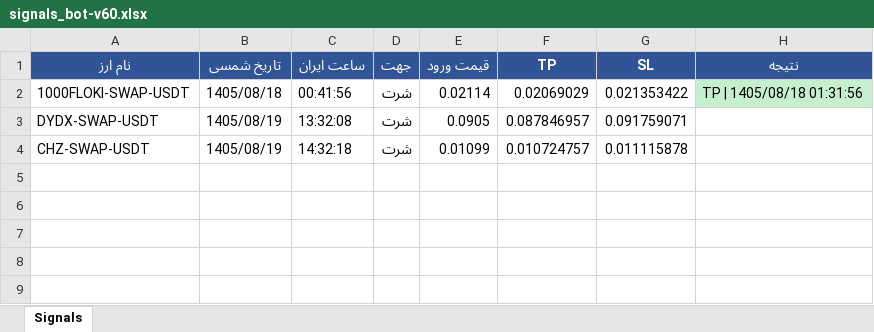
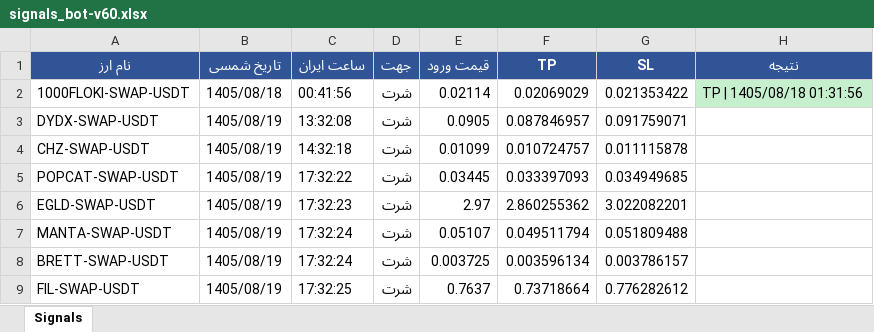
Before and after one commit to cmosircrypto-lang/Crypto-signal-bot, an Excel workbook: signals_bot-v60.xlsx, sheet Signals, drawn as a sheet; values as stored, in another font and other column widths than the file's, no borders; the diff names each change by its address in the sheet, - before the commit and + after, or states it on an @@ line.

```diff
--- a/signals_bot-v60.xlsx (sheet Signals)
+++ b/signals_bot-v60.xlsx (sheet Signals)
+row 5: POPCAT-SWAP-USDT | 1405/08/19 | 17:32:22 | شرت | 0.03445 | 0.033397093 | 0.034949685
+row 6: EGLD-SWAP-USDT | 1405/08/19 | 17:32:23 | شرت | 2.97 | 2.860255362 | 3.022082201
+row 7: MANTA-SWAP-USDT | 1405/08/19 | 17:32:24 | شرت | 0.05107 | 0.049511794 | 0.051809488
+row 8: BRETT-SWAP-USDT | 1405/08/19 | 17:32:24 | شرت | 0.003725 | 0.003596134 | 0.003786157
+row 9: FIL-SWAP-USDT | 1405/08/19 | 17:32:25 | شرت | 0.7637 | 0.73718664 | 0.776282612
```
Also changed, not shown: 2 other files.
